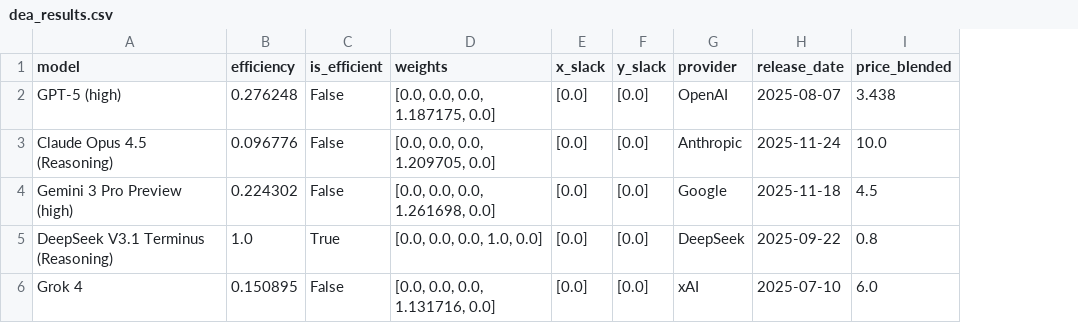
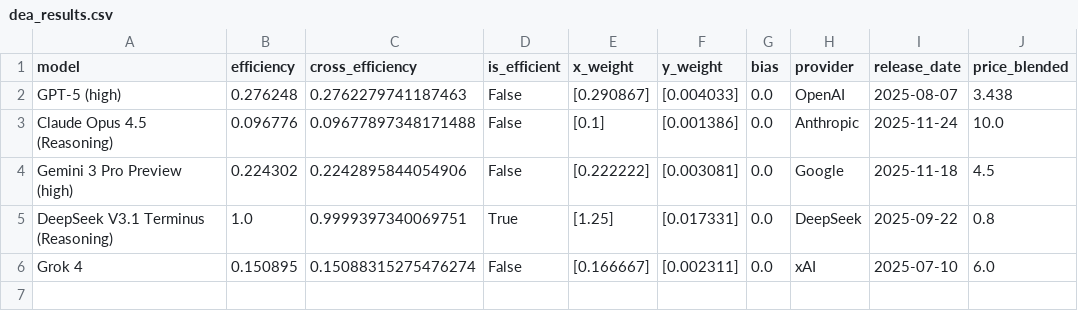
Before and after one commit to detandreas/DEA-LLMs, a CSV file: results/dea_results.csv, drawn as a sheet; only a part is shown; removed rows and columns are numbered as before the commit, all else as after; the diff names each change by its address in the sheet, - before the commit and + after, or states it on an @@ line.

```diff
--- a/results/dea_results.csv
+++ b/results/dea_results.csv
+column C (cross_efficiency), rows 2-6: 0.2762279741187463 | 0.09677897348171488 | 0.2242895844054906 | 0.9999397340069751 | 0.15088315275476274
-column D (weights), rows 2-6: [0.0, 0.0, 0.0, 1.187175, 0.0] | [0.0, 0.0, 0.0, 1.209705, 0.0] | [0.0, 0.0, 0.0, 1.261698, 0.0] | [0.0, 0.0, 0.0, 1.0, 0.0] | [0.0, 0.0, 0.0, 1.131716, 0.0]
-column E (x_slack), rows 2-6: all [0.0]
-column F (y_slack), rows 2-6: all [0.0]
+column E (x_weight), rows 2-6: [0.290867] | [0.1] | [0.222222] | [1.25] | [0.166667]
+column F (y_weight), rows 2-6: [0.004033] | [0.001386] | [0.003081] | [0.017331] | [0.002311]
+column G (bias), rows 2-6: all 0.0
```
Also changed, not shown: 2 other files.
